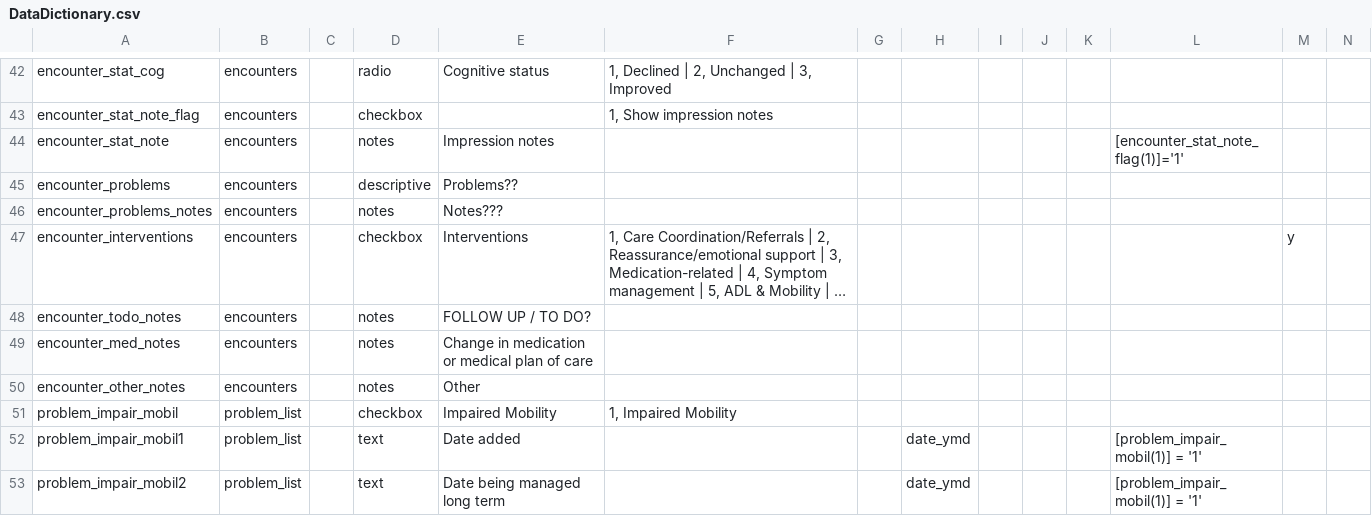
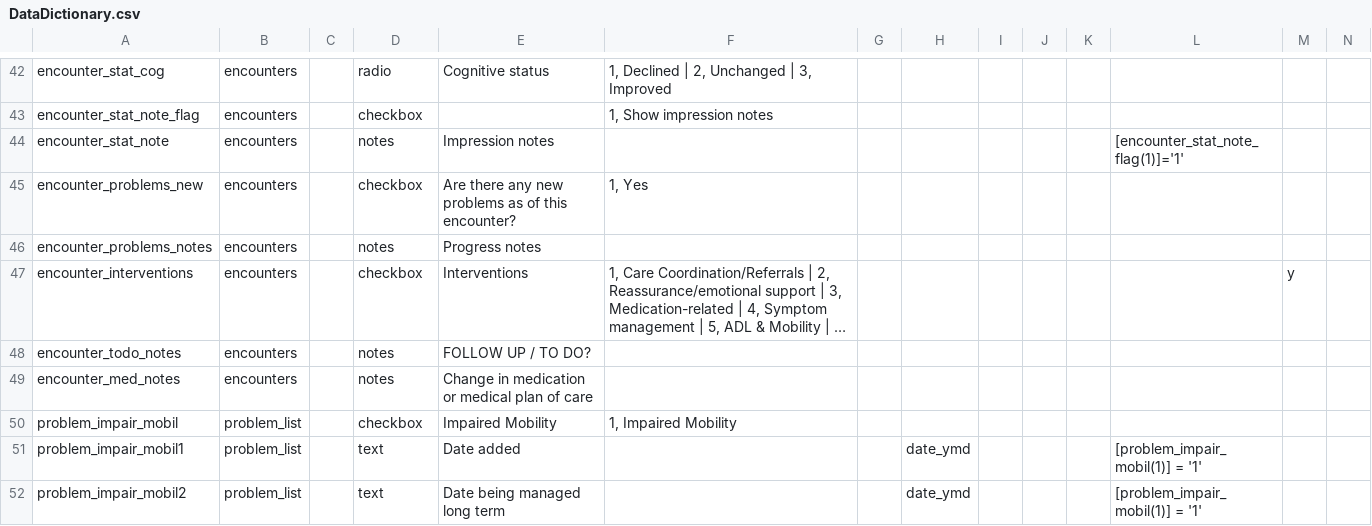
Before and after one commit to lcarlp/uvcnp, a CSV file: DataDictionary.csv, drawn as a sheet; only a part is shown, gaps mark what is left out; long unchanged cells end in …; removed rows and columns are numbered as before the commit, all else as after; rows hold the shown columns only; the diff names each change by its address in the sheet, - before the commit and + after, or states it on an @@ line.

Commit message:
More encounter form changes from SJ meeting
Question about new problems.  Can we link to Problem List?

Remoed extraneous "Other" field at end of form.

```diff
--- a/DataDictionary.csv
+++ b/DataDictionary.csv
-row 45: encounter_problems | encounters |  | descriptive | Problems??
+row 45: encounter_problems_new | encounters |  | checkbox | Are there any new problems as of this encounter? | 1, Yes
-E46: Notes???
+E46: Progress notes
-row 50: encounter_other_notes | encounters |  | notes | Other
```
